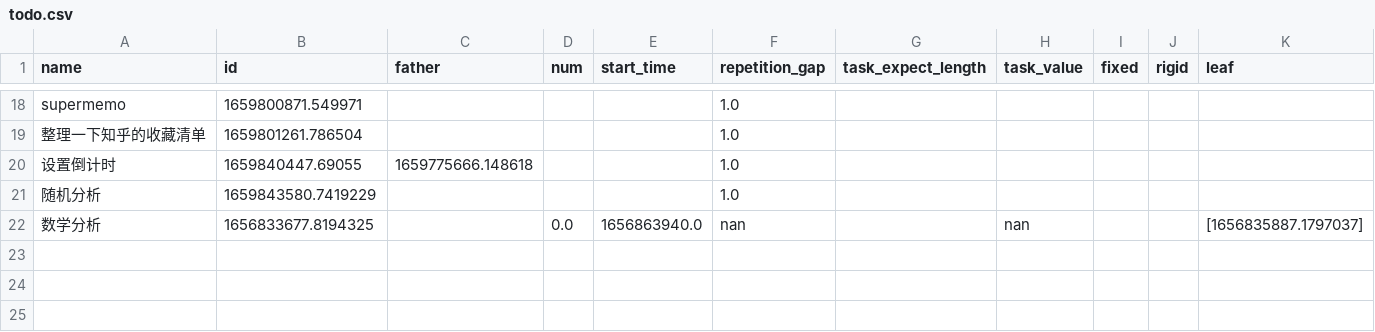
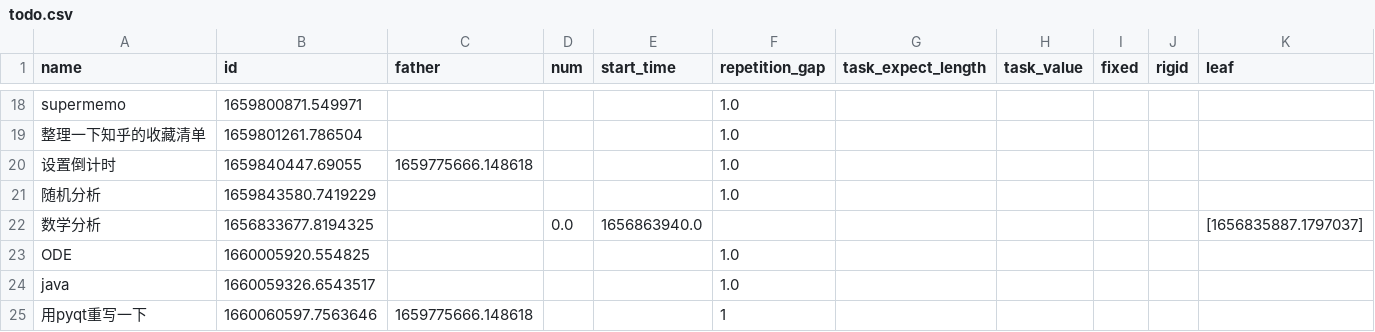
Before and after one commit to fire-lit-band/single-input-gtd, a CSV file: data/todo.csv, drawn as a sheet; only a part is shown, gaps mark what is left out.

```diff
--- a/data/todo.csv
+++ b/data/todo.csv
@@ -21,2 +21,5 @@ supermemo,1659800871.549971,,,,1.0,,,,,
 随机分析,1659843580.7419229,,,,1.0,,,,,
-数学分析,1656833677.8194325,,0.0,1656863940.0,nan,,nan,,,[1656835887.1797037]
+数学分析,1656833677.8194325,,0.0,1656863940.0,,,,,,[1656835887.1797037]
+ODE,1660005920.554825,,,,1.0,,,,,
+ java,1660059326.6543517,,,,1.0,,,,,
+用pyqt重写一下,1660060597.7563646,1659775666.148618,,,1,,,,,
```
Also changed, not shown: 5 other files.
